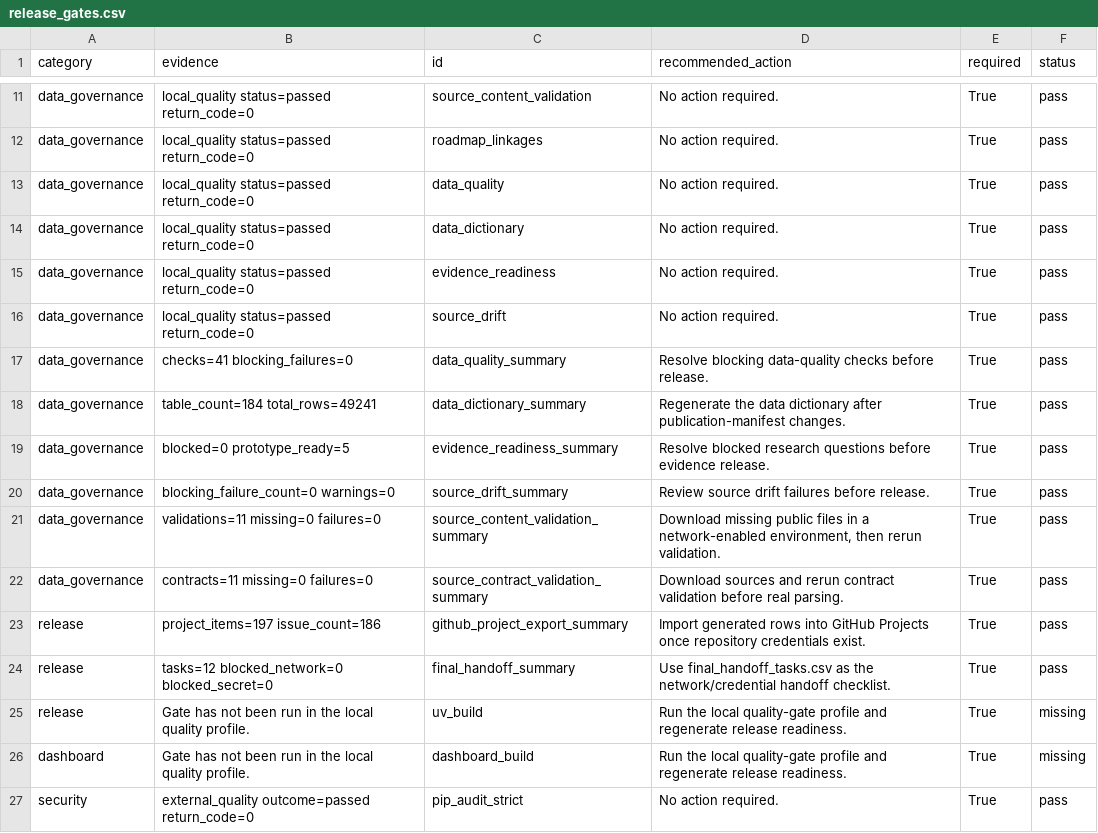
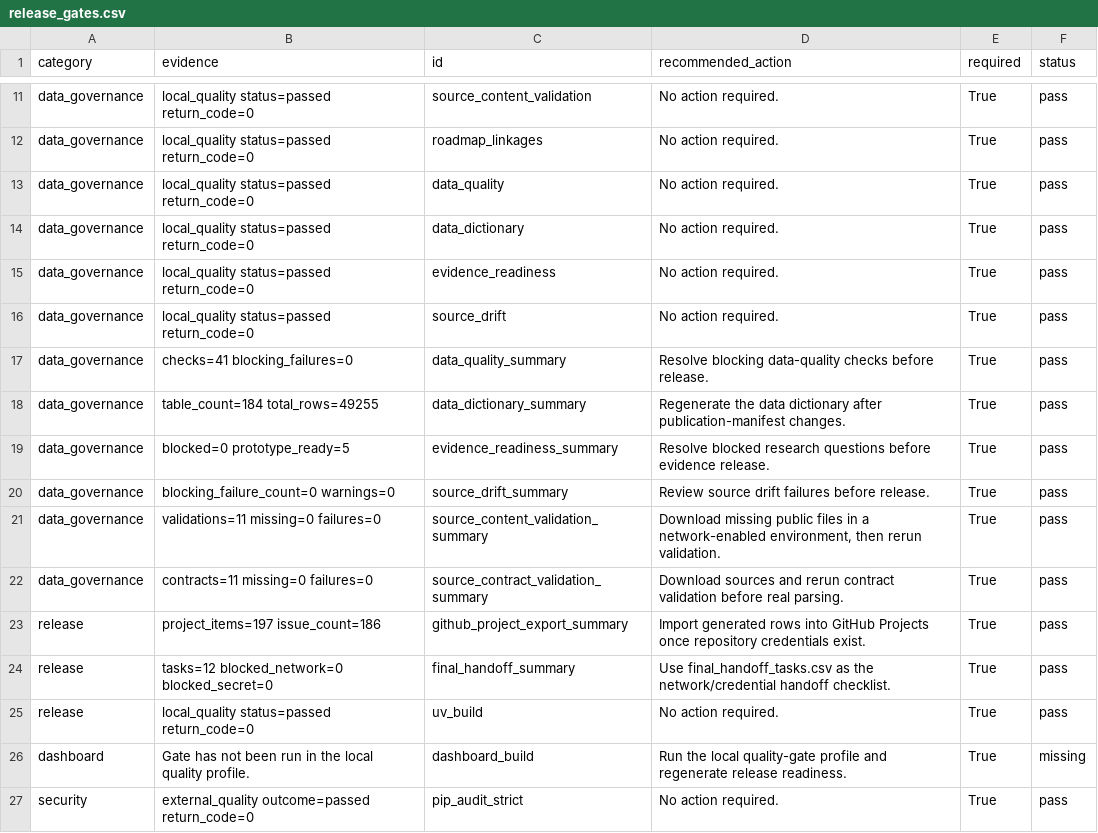
Before and after one commit to edithatogo/reimbursement-atlas, a CSV file: apps/dashboard/public/data/release_gates.csv, drawn as a sheet; only a part is shown, gaps mark what is left out.

```diff
--- a/apps/dashboard/public/data/release_gates.csv
+++ b/apps/dashboard/public/data/release_gates.csv
@@ -17,3 +17,3 @@ data_governance,local_quality status=passed return_code=0,source_drift,No action
 data_governance,checks=41 blocking_failures=0,data_quality_summary,Resolve blocking data-quality checks before release.,True,pass
-data_governance,table_count=184 total_rows=49241,data_dictionary_summary,Regenerate the data dictionary after publication-manifest changes.,True,pass
+data_governance,table_count=184 total_rows=49255,data_dictionary_summary,Regenerate the data dictionary after publication-manifest changes.,True,pass
 data_governance,blocked=0 prototype_ready=5,evidence_readiness_summary,Resolve blocked research questions before evidence release.,True,pass
@@ -24,3 +24,3 @@ release,project_items=197 issue_count=186,github_project_export_summary,Import g
 release,tasks=12 blocked_network=0 blocked_secret=0,final_handoff_summary,Use final_handoff_tasks.csv as the network/credential handoff checklist.,True,pass
-release,Gate has not been run in the local quality profile.,uv_build,Run the local quality-gate profile and regenerate release readiness.,True,missing
+release,local_quality status=passed return_code=0,uv_build,No action required.,True,pass
 dashboard,Gate has not been run in the local quality profile.,dashboard_build,Run the local quality-gate profile and regenerate release readiness.,True,missing
```
Also changed, not shown: apps/dashboard/public/data/data_dictionary.csv, apps/dashboard/public/data/local_quality_gates.csv, 22 other files.
